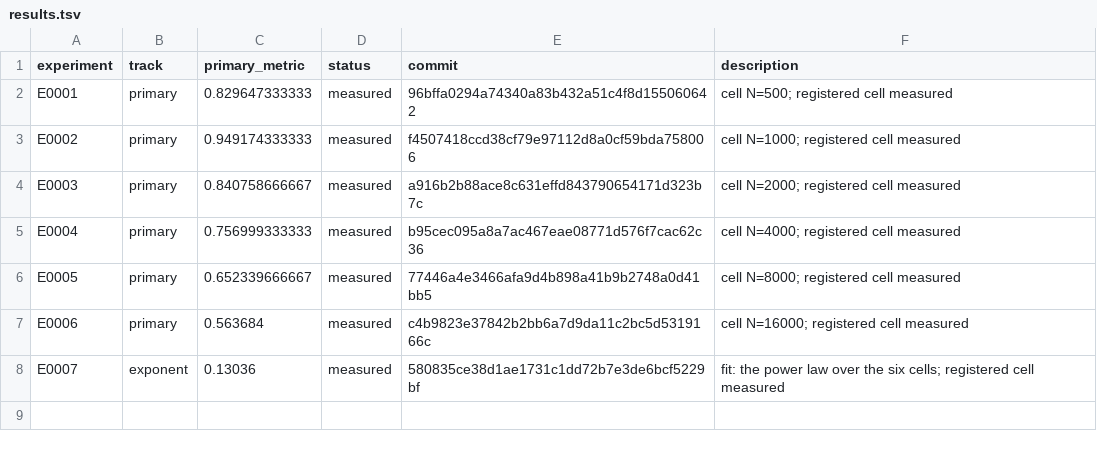
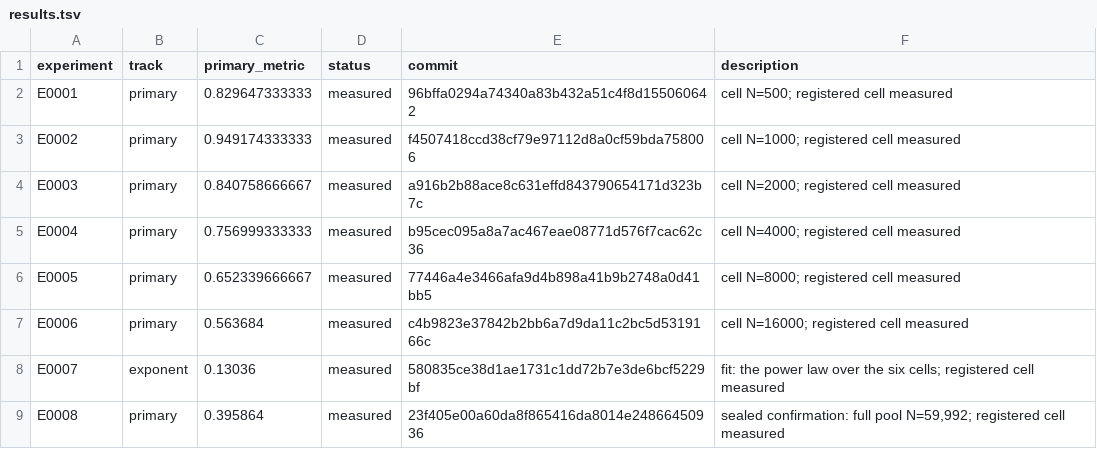
Before and after one commit to Xiang-Shan/klein-auto-research, a TSV file: studies/22-cnn-data-scaling/results.tsv, drawn as a sheet.

```diff
--- a/studies/22-cnn-data-scaling/results.tsv
+++ b/studies/22-cnn-data-scaling/results.tsv
@@ -8 +8,2 @@ E0006	primary	0.563684	measured	c4b9823e37842b2bb6a7d9da11c2bc5d5319166c	cell N=
 E0007	exponent	0.13036	measured	580835ce38d1ae1731c1dd72b7e3de6bcf5229bf	fit: the power law over the six cells; registered cell measured
+E0008	primary	0.395864	measured	23f405e00a60da8f865416da8014e24866450936	sealed confirmation: full pool N=59,992; registered cell measured
```
Also changed, not shown: studies/22-cnn-data-scaling/aux_metrics.tsv, 12 other files.
